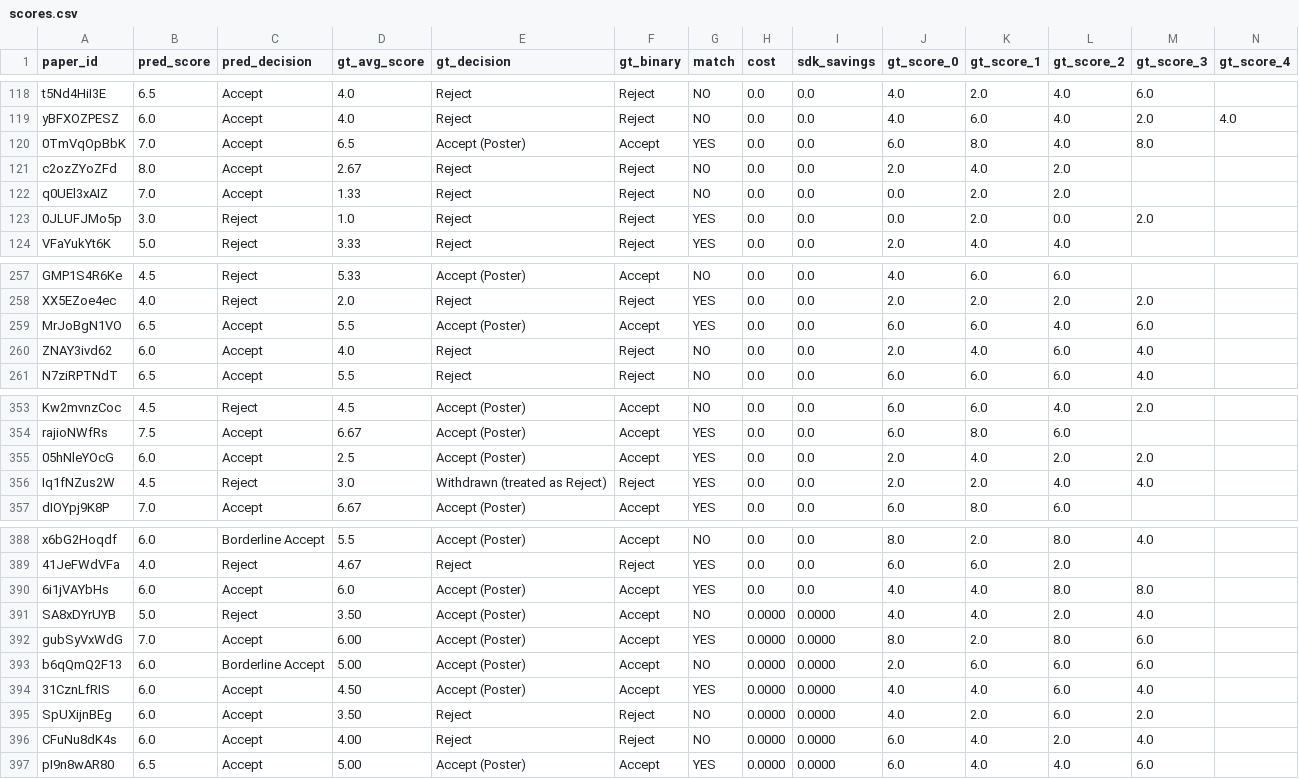
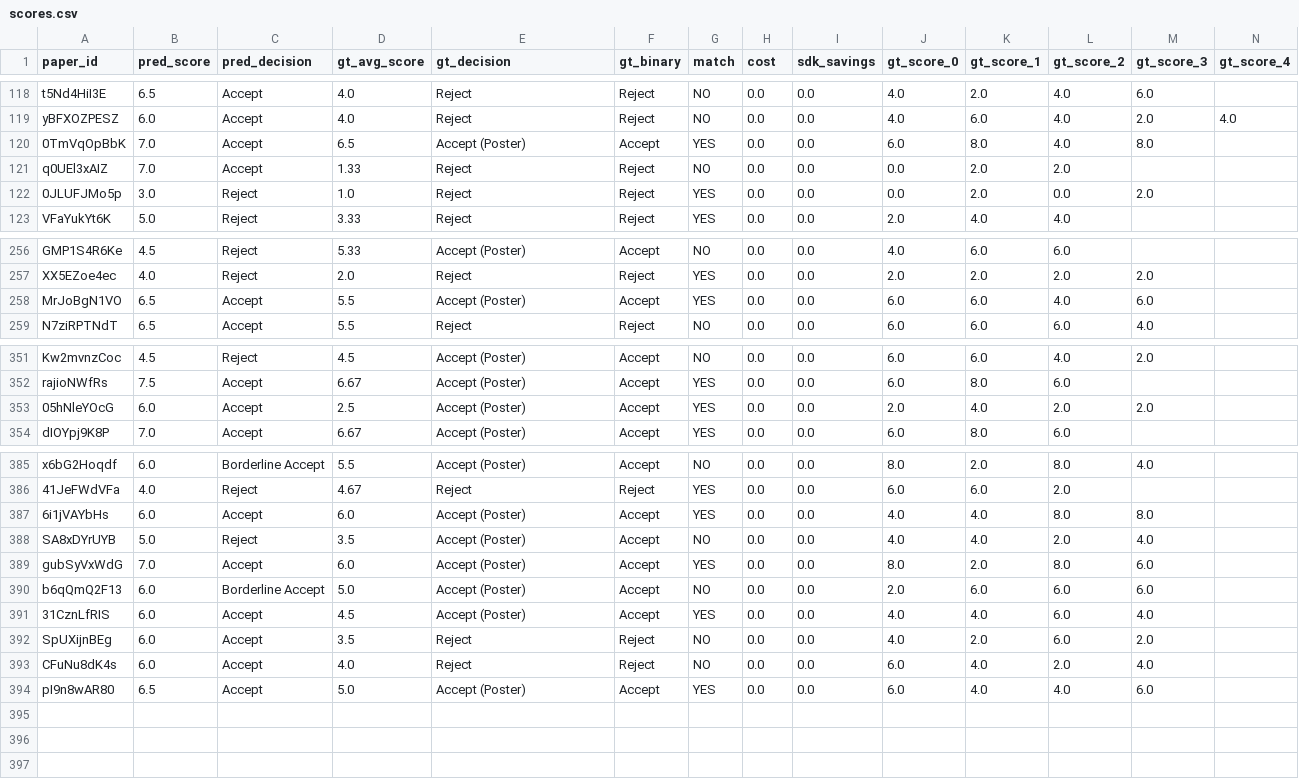
Before and after one commit to weathon/split_review_2, a CSV file: final_results/nocal_cmp3_nocal_v3/scores.csv, drawn as a sheet; only a part is shown, gaps mark what is left out; removed rows and columns are numbered as before the commit, all else as after; rows hold the shown columns only; the diff names each change by its address in the sheet, - before the commit and + after, or states it on an @@ line.

Commit message:
de-dup baseline/nocal/ours scores.csv (keep first) and rerun metric.py

```diff
--- a/final_results/nocal_cmp3_nocal_v3/scores.csv
+++ b/final_results/nocal_cmp3_nocal_v3/scores.csv
-row 121: c2ozZYoZFd | 8.0 | Accept | 2.67 | Reject | Reject | NO | 0.0 | 0.0 | 2.0 | 4.0 | 2.0
-row 260: ZNAY3ivd62 | 6.0 | Accept | 4.0 | Reject | Reject | NO | 0.0 | 0.0 | 2.0 | 4.0 | 6.0 | 4.0
-row 356: Iq1fNZus2W | 4.5 | Reject | 3.0 | Withdrawn (treated as Reject) | Reject | YES | 0.0 | 0.0 | 2.0 | 2.0 | 4.0 | 4.0
-D388 (gt_avg_score): 3.50
+D388 (gt_avg_score): 3.5
-H388:H394 (cost): 0.0000
+H388:H394 (cost): 0.0
-I388:I394 (sdk_savings): 0.0000
+I388:I394 (sdk_savings): 0.0
-D389 (gt_avg_score): 6.00
+D389 (gt_avg_score): 6.0
-D390 (gt_avg_score): 5.00
+D390 (gt_avg_score): 5.0
-D391 (gt_avg_score): 4.50
+D391 (gt_avg_score): 4.5
-D392 (gt_avg_score): 3.50
+D392 (gt_avg_score): 3.5
-D393 (gt_avg_score): 4.00
+D393 (gt_avg_score): 4.0
-D394 (gt_avg_score): 5.00
+D394 (gt_avg_score): 5.0
```
Also changed, not shown: final_results/baseline_cmp3_baseline_v2/scores.csv, final_results/ours_cmp3_ours_v2/scores.csv, 3 other files.
